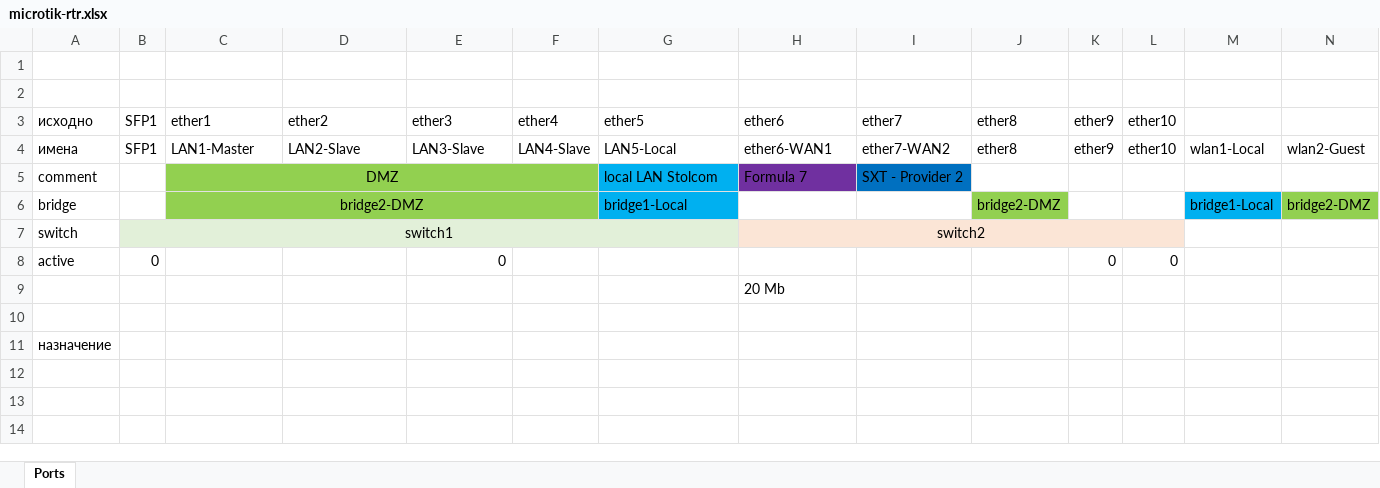
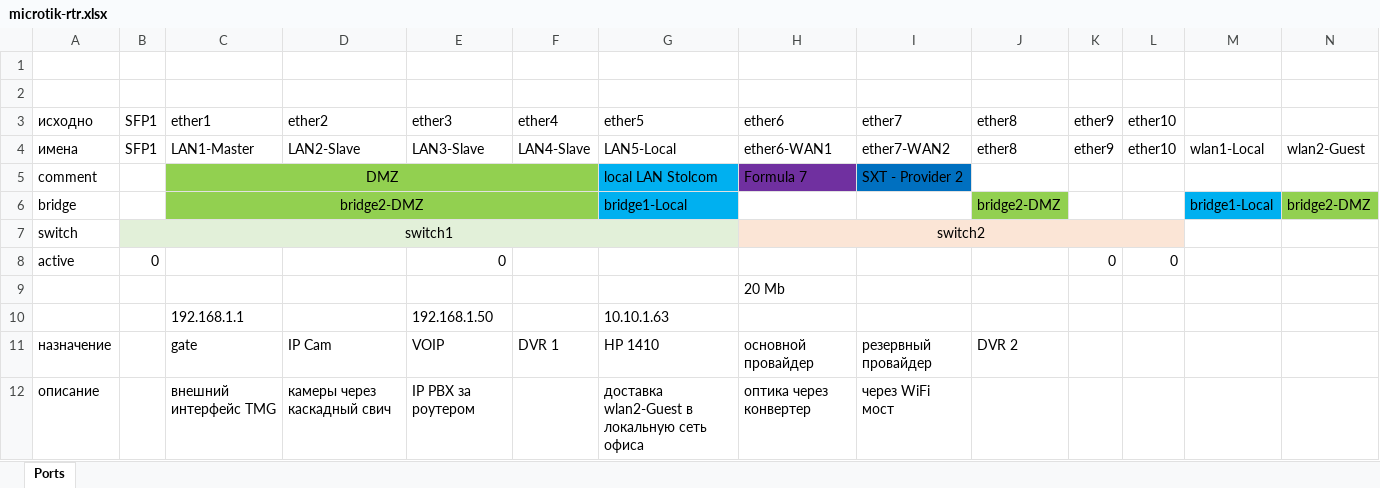
Before and after one commit to chuprin-nikolay/stolcom-cfg, an Excel workbook: Mikrotik-rtr/doc/microtik-rtr.xlsx, sheet Ports, drawn as a sheet; values as stored, in another font and other column widths than the file's, no borders; removed rows and columns are numbered as before the commit, all else as after; the diff names each change by its address in the sheet, - before the commit and + after, or states it on an @@ line.

Commit message:
обновил описание

```diff
--- a/Mikrotik-rtr/doc/microtik-rtr.xlsx (sheet Ports)
+++ b/Mikrotik-rtr/doc/microtik-rtr.xlsx (sheet Ports)
-row 10: (empty)
+row 10:  |  | 192.168.1.1 |  | 192.168.1.50 |  | 10.10.1.63
-row 11: назначение
+row 11: назначение |  | gate | IP Cam | VOIP | DVR 1 | HP 1410 | основной провайдер | резервный провайдер | DVR 2
+row 12: описание |  | внешний интерфейс TMG | камеры через каскадный свич | IP PBX за роутером |  | доставка wlan2-Guest в локальную сеть офиса | оптика через конвертер | через WiFi мост
```
